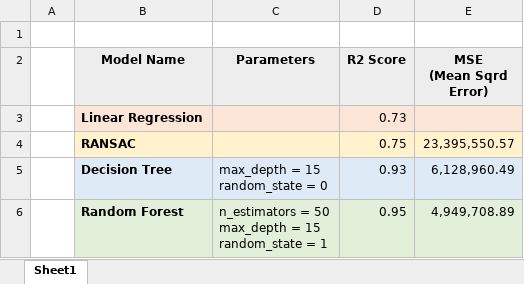
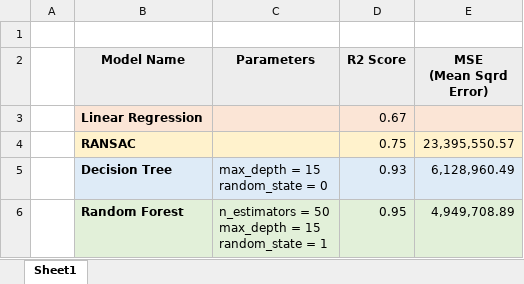
Before and after one commit to DarrylHewitt/Project_4, an Excel workbook: Model_Summary.xlsx, sheet Sheet1, drawn as a sheet; values as stored, in another font and other column widths than the file's, no borders; the diff names each change by its address in the sheet, - before the commit and + after, or states it on an @@ line.

```diff
--- a/Model_Summary.xlsx (sheet Sheet1)
+++ b/Model_Summary.xlsx (sheet Sheet1)
-D3 (R2 Score): 0.73
+D3 (R2 Score): 0.67
```
Also changed, not shown: 1 other file.
